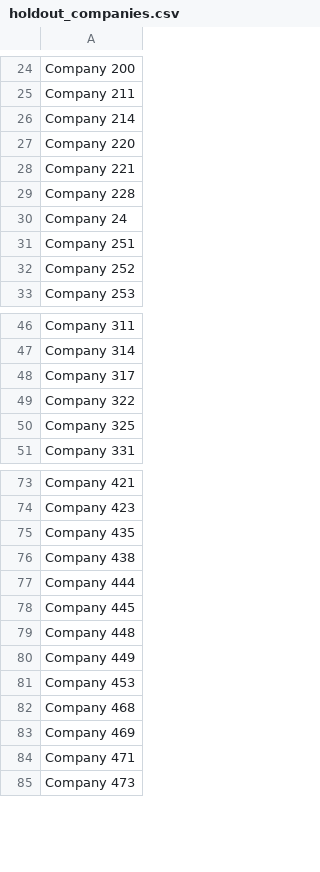
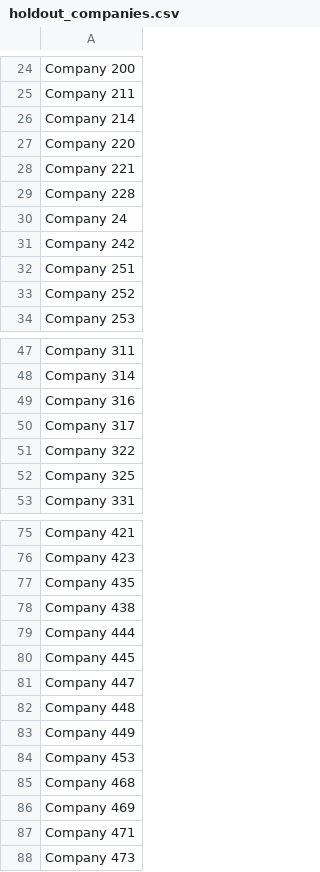
Before and after one commit to Ayu5hsingh/Cyber-Credit-Risk, a CSV file: results/holdout_companies.csv, drawn as a sheet; only a part is shown, gaps mark what is left out.

Commit message:
Add internal grade scale and cyber migration table; bring Finance back into scope
- 03 §11: five internal grades of calibrated P(SG) (IG-1, IG-2, XO, SG-1, SG-2; cut-offs 0.2/0.4/0.6/0.8),
  checked per grade on the holdout (SG rate, Jeffreys test, AUC, Herfindahl), the portfolio by grade,
  the cyber migration table against a normal year, tested grading rules, and a monitoring plan.
  The round cut-offs are kept while they pass the binning rules on the training scores.
- The saved model returns the grade with P(SG) and the screen flag.
- Finance is modelled again: its debt ratio sits within the range of the other sectors and only 2 of
  its 17 companies have a bank-like balance sheet (01, section 14). The original 120 holdout companies
  are kept; 3 Finance companies join them by the same rule.
- All three notebooks re-run. README and presentation numbers still describe the run without Finance
  and are updated in the next commit.

```diff
--- a/results/holdout_companies.csv
+++ b/results/holdout_companies.csv
@@ -30,2 +30,3 @@ Company 228
 Company 24
+Company 242
 Company 251
@@ -47,2 +48,3 @@ Company 311
 Company 314
+Company 316
 Company 317
@@ -78,2 +80,3 @@ Company 444
 Company 445
+Company 447
 Company 448
```
Also changed, not shown: 8 other files.
